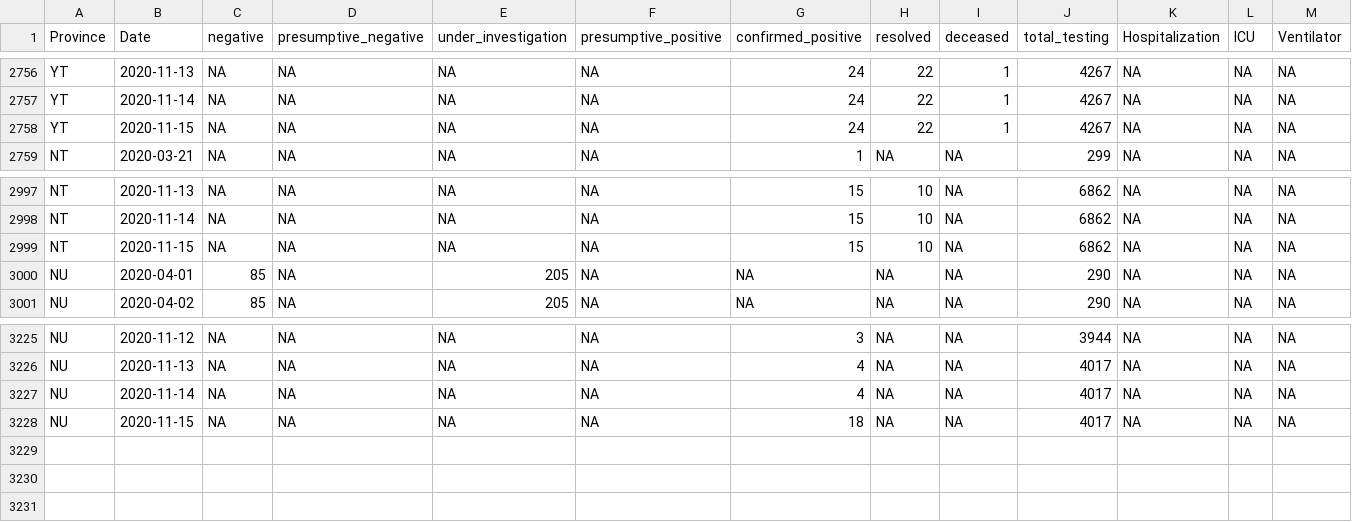
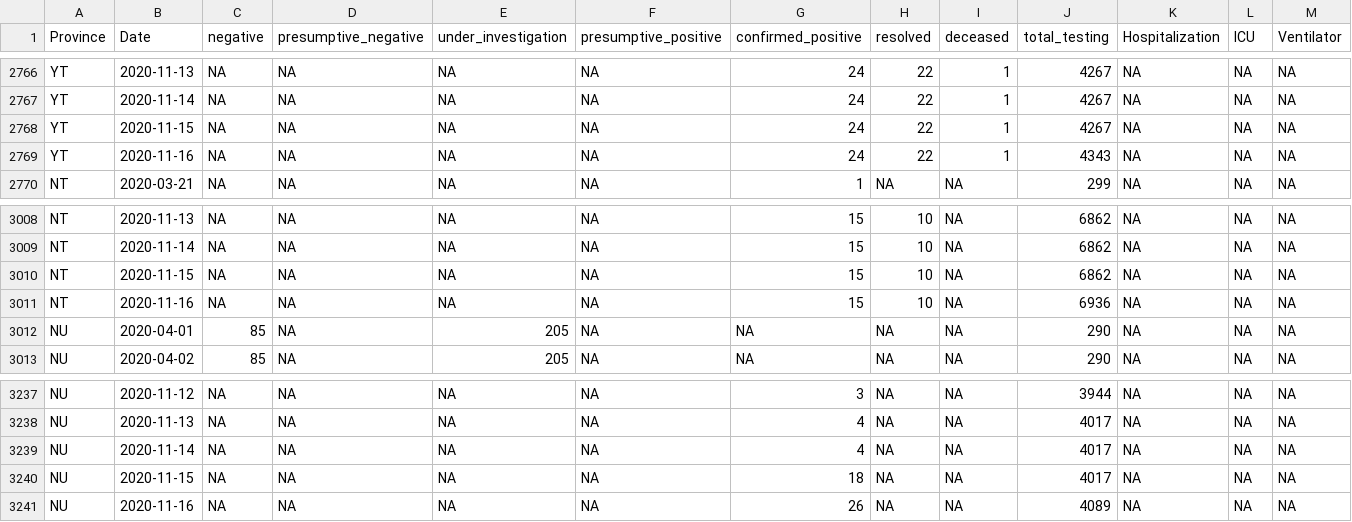
Before and after one commit to wzmli/COVID19-Canada, a CSV file: COVID19_Canada.csv, drawn as a sheet; only a part is shown, gaps mark what is left out; rows hold the shown columns only; the diff covers the shown part only; the diff names each change by its address in the sheet, - before the commit and + after, or states it on an @@ line.

```diff
--- a/COVID19_Canada.csv
+++ b/COVID19_Canada.csv
+row 2769: YT | 2020-11-16 | NA | NA | NA | NA | 24 | 22 | 1 | 4343 | NA | NA | NA
+row 3011: NT | 2020-11-16 | NA | NA | NA | NA | 15 | 10 | NA | 6936 | NA | NA | NA
+row 3241: NU | 2020-11-16 | NA | NA | NA | NA | 26 | NA | NA | 4089 | NA | NA | NA
```
Also changed, not shown: 10 added rows elsewhere in this file, git_push/clean.Rout.csv, 7 other files.
